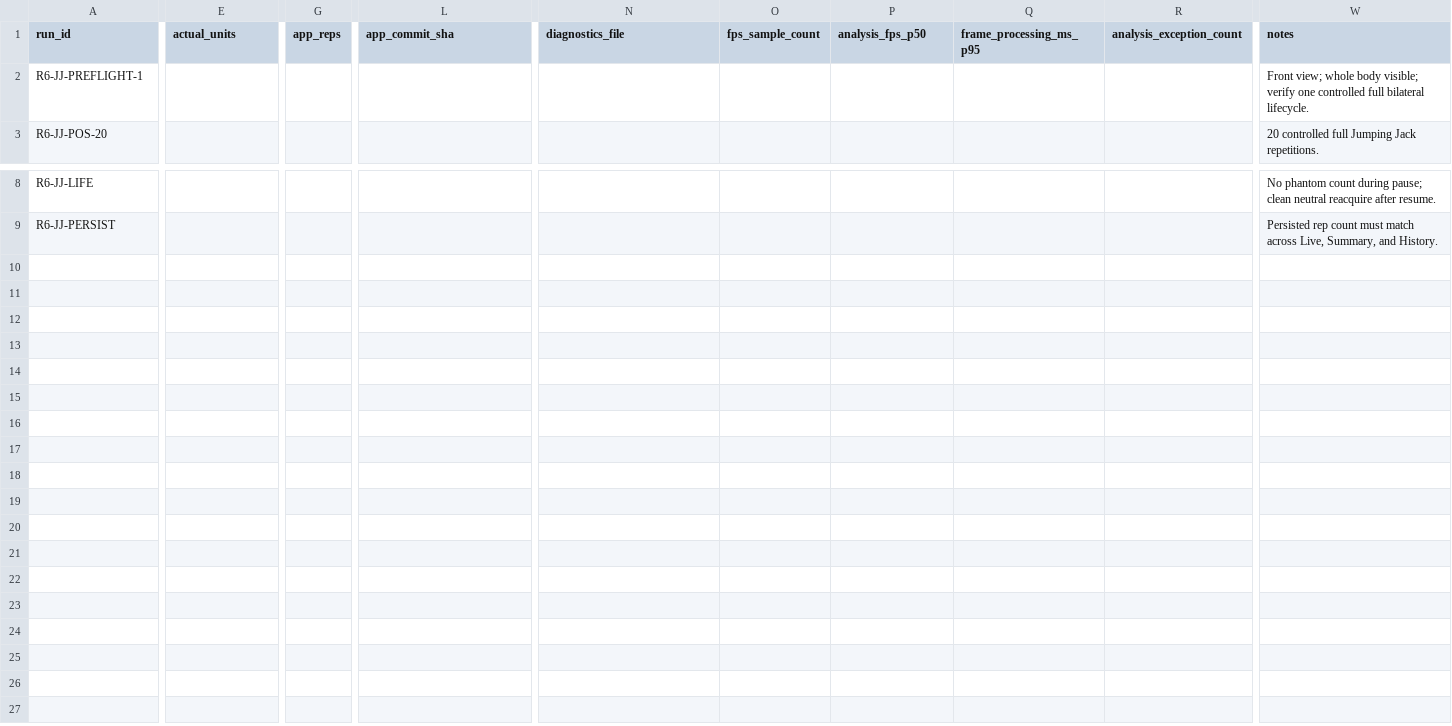
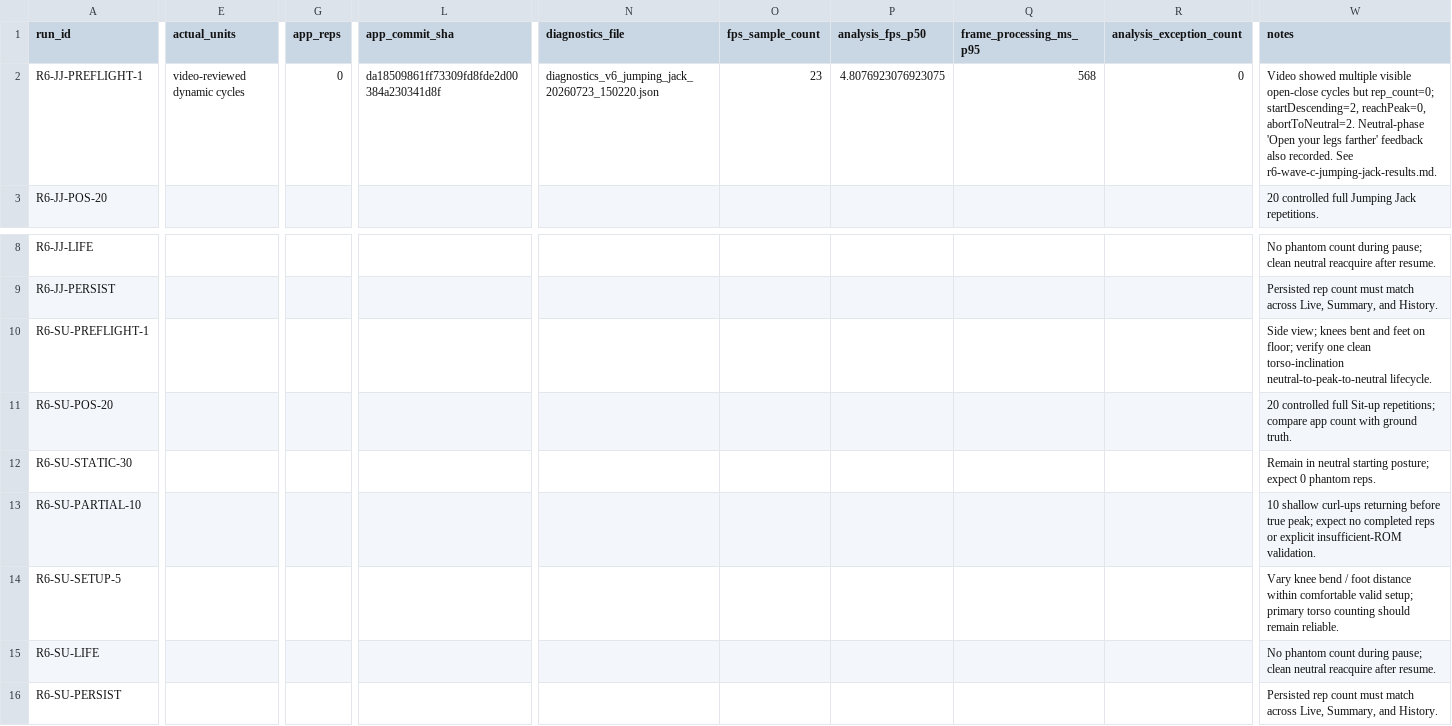
Before and after one commit to bkrbzdgn40/pea, a CSV file: docs/beta/r6-wave-c-run-manifest.csv, drawn as a sheet; only a part is shown, gaps mark what is left out; rows hold the shown columns only; the diff covers the shown part only; the diff names each change by its address in the sheet, - before the commit and + after, or states it on an @@ line.

Commit message:
docs: defer Jumping Jack and prepare Sit-up validation

```diff
--- a/docs/beta/r6-wave-c-run-manifest.csv
+++ b/docs/beta/r6-wave-c-run-manifest.csv
-E2 (actual_units): (empty)
+E2 (actual_units): video-reviewed dynamic cycles
-G2 (app_reps): (empty)
+G2 (app_reps): 0
-L2 (app_commit_sha): (empty)
+L2 (app_commit_sha): da18509861ff73309fd8fde2d00384a230341d8f
-N2 (diagnostics_file): (empty)
+N2 (diagnostics_file): diagnostics_v6_jumping_jack_20260723_150220.json
-O2 (fps_sample_count): (empty)
+O2 (fps_sample_count): 23
-P2 (analysis_fps_p50): (empty)
+P2 (analysis_fps_p50): 4.8076923076923075
-Q2 (frame_processing_ms_p95): (empty)
+Q2 (frame_processing_ms_p95): 568
-R2 (analysis_exception_count): (empty)
+R2 (analysis_exception_count): 0
-W2 (notes): Front view; whole body visible; verify one controlled full bilateral lifecycle.
+W2 (notes): Video showed multiple visible open-close cycles but rep_count=0; startDescending=2, reachPeak=0, abortToNeutral=2. Neutral-phase 'Open your legs farther' feedback also recorded. See r6-wave-c-jumping-jack-results.md.
+row 10: R6-SU-PREFLIGHT-1 |  |  |  |  |  |  |  |  | Side view; knees bent and feet on floor; verify one clean torso-inclination neutral-to-peak-to-neutral lifecycle.
+row 11: R6-SU-POS-20 |  |  |  |  |  |  |  |  | 20 controlled full Sit-up repetitions; compare app count with ground truth.
+row 12: R6-SU-STATIC-30 |  |  |  |  |  |  |  |  | Remain in neutral starting posture; expect 0 phantom reps.
+row 13: R6-SU-PARTIAL-10 |  |  |  |  |  |  |  |  | 10 shallow curl-ups returning before true peak; expect no completed reps or explicit insufficient-ROM validation.
+row 14: R6-SU-SETUP-5 |  |  |  |  |  |  |  |  | Vary knee bend / foot distance within comfortable valid setup; primary torso counting should remain reliable.
+row 15: R6-SU-LIFE |  |  |  |  |  |  |  |  | No phantom count during pause; clean neutral reacquire after resume.
+row 16: R6-SU-PERSIST |  |  |  |  |  |  |  |  | Persisted rep count must match across Live, Summary, and History.
```
Also changed, not shown: 4 edited cells elsewhere in this file, 4 other files.
